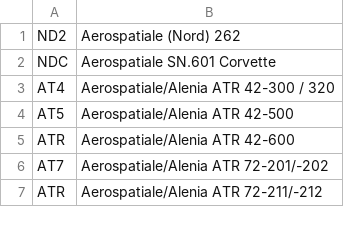
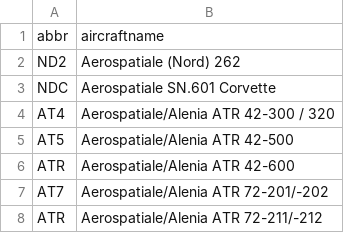
Before and after one commit to andrewrindge/flykind, a CSV file: server/data/iata-aircraft-codes.csv, drawn as a sheet; only a part is shown; the diff names each change by its address in the sheet, - before the commit and + after, or states it on an @@ line.

```diff
--- a/server/data/iata-aircraft-codes.csv
+++ b/server/data/iata-aircraft-codes.csv
+row 1: abbr | aircraftname
```
Also changed, not shown: server/data/aircraft-emissions.csv, server/data/iata-airline-codes.csv, 11 other files.
